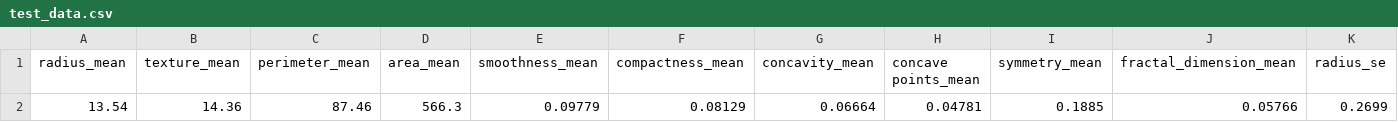
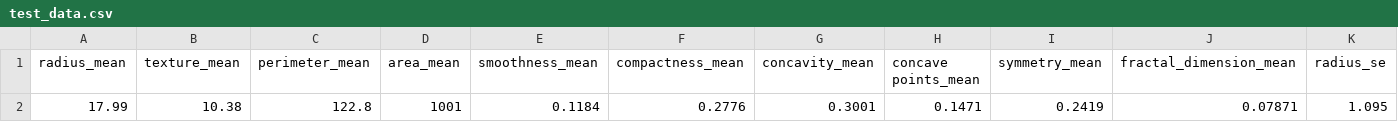
Before and after one commit to ICMR-NITM/Cancer, a CSV file: test_data.csv, drawn as a sheet; only a part is shown; removed rows and columns are numbered as before the commit, all else as after; rows hold the shown columns only; the diff names each change by its address in the sheet, - before the commit and + after, or states it on an @@ line.

```diff
--- a/test_data.csv
+++ b/test_data.csv
-row 2: 13.54 | 14.36 | 87.46 | 566.3 | 0.09779 | 0.08129 | 0.06664 | 0.04781 | 0.1885 | 0.05766 | 0.2699
+row 2: 17.99 | 10.38 | 122.8 | 1001 | 0.1184 | 0.2776 | 0.3001 | 0.1471 | 0.2419 | 0.07871 | 1.095
```
Also changed, not shown: 3 other files.
